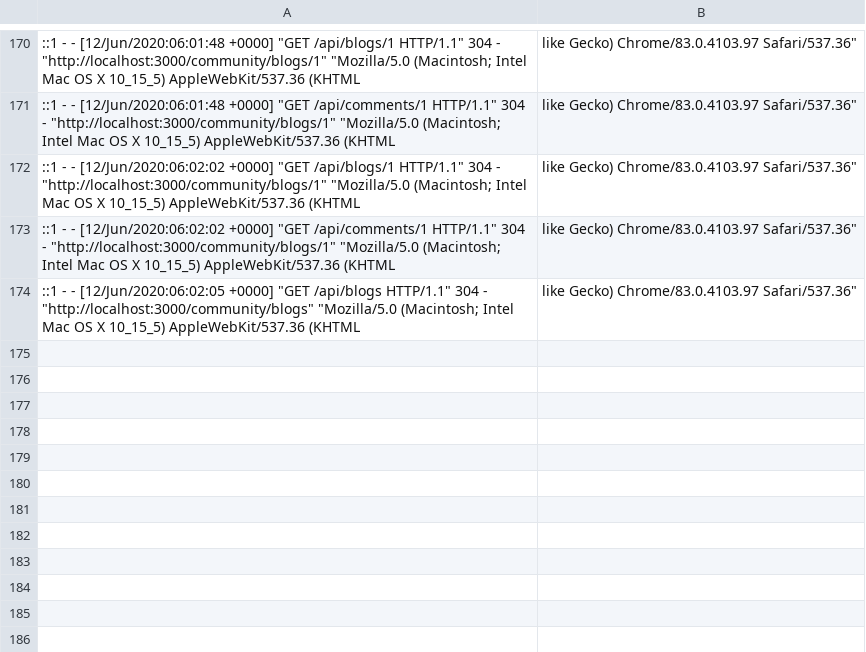
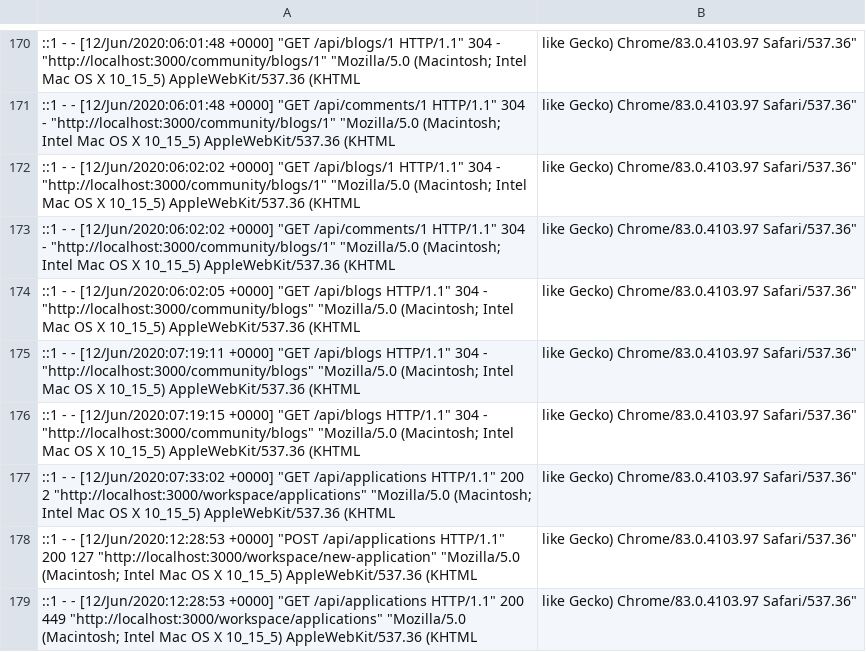
Before and after one commit to DarryllRobinson/mysql-server, a CSV file: log/access.csv, drawn as a sheet; only a part is shown, gaps mark what is left out.

Commit message:
Applications work

```diff
--- a/log/access.csv
+++ b/log/access.csv
@@ -174 +174,6 @@
 ::1 - - [12/Jun/2020:06:02:05 +0000] "GET /api/blogs HTTP/1.1" 304 - "http://localhost:3000/community/blogs" "Mozilla/5.0 (Macintosh; Intel Mac OS X 10_15_5) AppleWebKit/537.36 (KHTML, like Gecko) Chrome/83.0.4103.97 Safari/537.36"
+::1 - - [12/Jun/2020:07:19:11 +0000] "GET /api/blogs HTTP/1.1" 304 - "http://localhost:3000/community/blogs" "Mozilla/5.0 (Macintosh; Intel Mac OS X 10_15_5) AppleWebKit/537.36 (KHTML, like Gecko) Chrome/83.0.4103.97 Safari/537.36"
+::1 - - [12/Jun/2020:07:19:15 +0000] "GET /api/blogs HTTP/1.1" 304 - "http://localhost:3000/community/blogs" "Mozilla/5.0 (Macintosh; Intel Mac OS X 10_15_5) AppleWebKit/537.36 (KHTML, like Gecko) Chrome/83.0.4103.97 Safari/537.36"
+::1 - - [12/Jun/2020:07:33:02 +0000] "GET /api/applications HTTP/1.1" 200 2 "http://localhost:3000/workspace/applications" "Mozilla/5.0 (Macintosh; Intel Mac OS X 10_15_5) AppleWebKit/537.36 (KHTML, like Gecko) Chrome/83.0.4103.97 Safari/537.36"
+::1 - - [12/Jun/2020:12:28:53 +0000] "POST /api/applications HTTP/1.1" 200 127 "http://localhost:3000/workspace/new-application" "Mozilla/5.0 (Macintosh; Intel Mac OS X 10_15_5) AppleWebKit/537.36 (KHTML, like Gecko) Chrome/83.0.4103.97 Safari/537.36"
+::1 - - [12/Jun/2020:12:28:53 +0000] "GET /api/applications HTTP/1.1" 200 449 "http://localhost:3000/workspace/applications" "Mozilla/5.0 (Macintosh; Intel Mac OS X 10_15_5) AppleWebKit/537.36 (KHTML, like Gecko) Chrome/83.0.4103.97 Safari/537.36"
```
Also changed, not shown: 1 other file.
